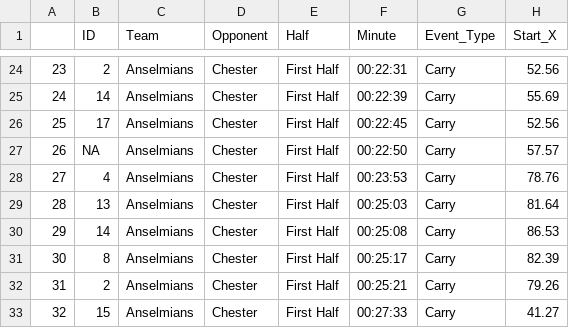
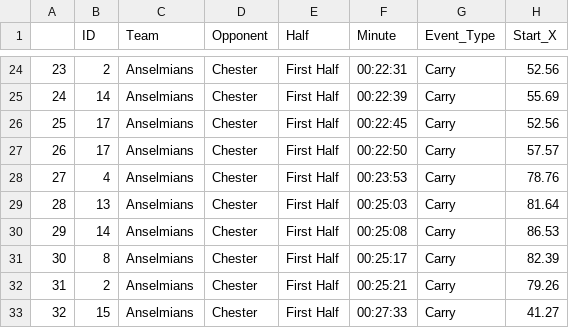
Before and after one commit to ConnorFewster/EI, a CSV file: ARUFC_carrying.csv, drawn as a sheet; only a part is shown, gaps mark what is left out; the diff names each change by its address in the sheet, - before the commit and + after, or states it on an @@ line.

Commit message:
Add files via upload

```diff
--- a/ARUFC_carrying.csv
+++ b/ARUFC_carrying.csv
-B27 (ID): NA
+B27 (ID): 17
```
